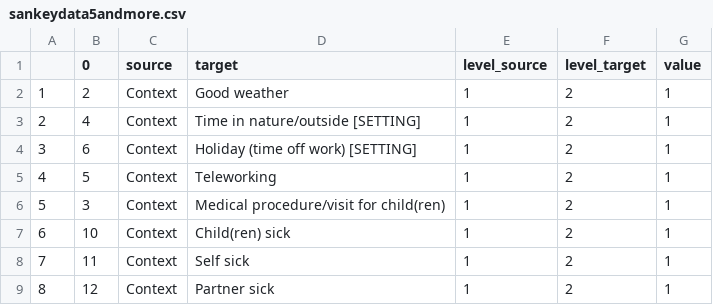
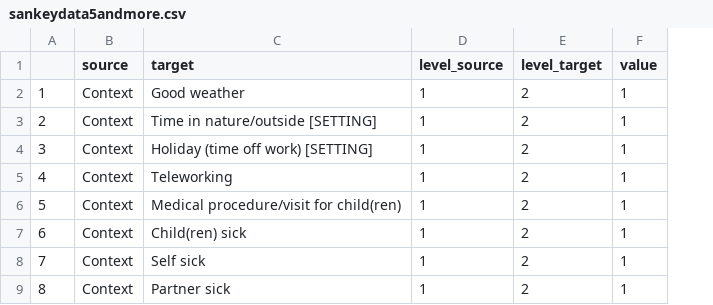
Before and after one commit to rbkalkan/esmparentqualitative, a CSV file: sankeydata5andmore.csv, drawn as a sheet; only a part is shown; the diff names each change by its address in the sheet, - before the commit and + after, or states it on an @@ line.

Commit message:
Add files via upload

```diff
--- a/sankeydata5andmore.csv
+++ b/sankeydata5andmore.csv
-column B (0), rows 2-9: 2 | 4 | 6 | 5 | 3 | 10 | 11 | 12
```
